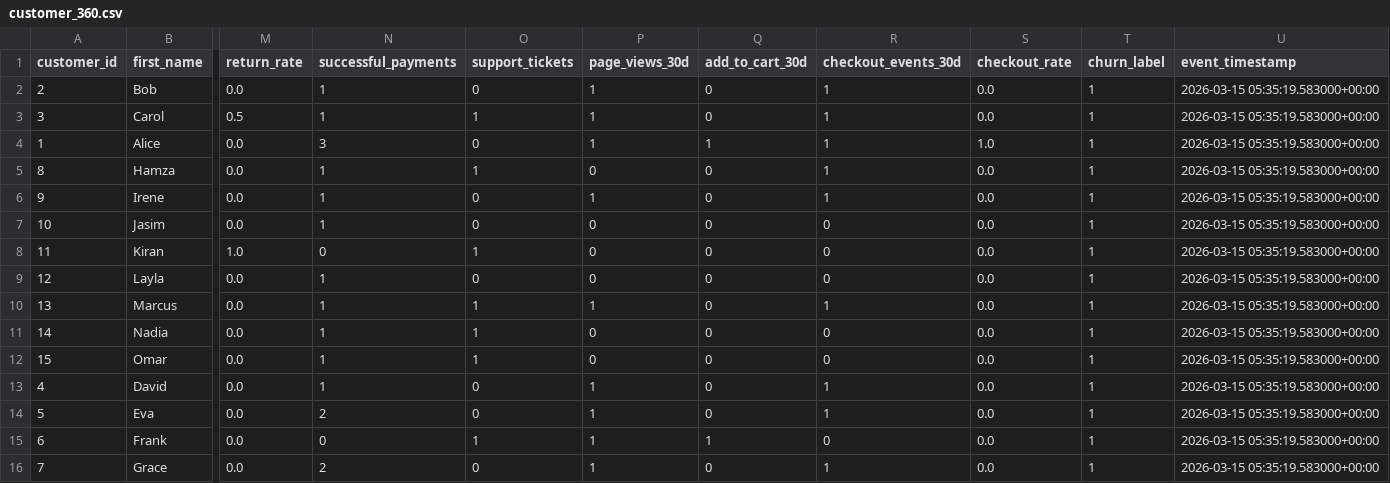
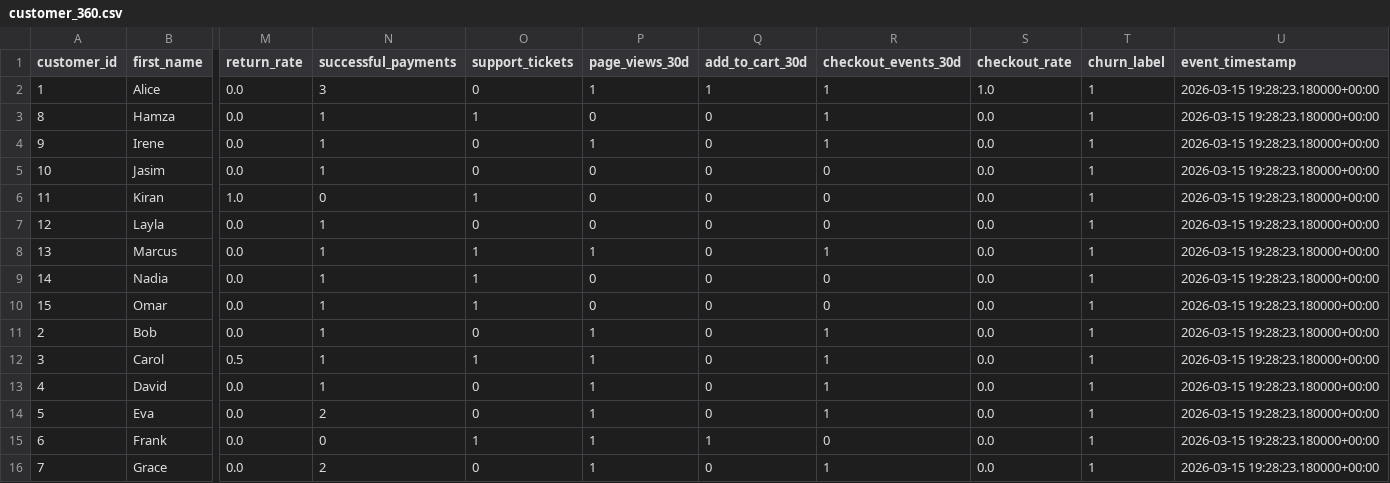
Before and after one commit to teenaxta/ml-platform, a CSV file: great_expectations/data/customer_360.csv, drawn as a sheet; only a part is shown, gaps mark what is left out; removed rows and columns are numbered as before the commit, all else as after; rows hold the shown columns only; the diff names each change by its address in the sheet, - before the commit and + after, or states it on an @@ line.

```diff
--- a/great_expectations/data/customer_360.csv
+++ b/great_expectations/data/customer_360.csv
-row 2: 2 | Bob | 0.0 | 1 | 0 | 1 | 0 | 1 | 0.0 | 1 | 2026-03-15 05:35:19.583000+00:00
-row 3: 3 | Carol | 0.5 | 1 | 1 | 1 | 0 | 1 | 0.0 | 1 | 2026-03-15 05:35:19.583000+00:00
-U2:U10 (event_timestamp): 2026-03-15 05:35:19.583000+00:00
+U2:U10 (event_timestamp): 2026-03-15 19:28:23.180000+00:00
+row 11: 2 | Bob | 0.0 | 1 | 0 | 1 | 0 | 1 | 0.0 | 1 | 2026-03-15 19:28:23.180000+00:00
+row 12: 3 | Carol | 0.5 | 1 | 1 | 1 | 0 | 1 | 0.0 | 1 | 2026-03-15 19:28:23.180000+00:00
-U13:U16 (event_timestamp): 2026-03-15 05:35:19.583000+00:00
+U13:U16 (event_timestamp): 2026-03-15 19:28:23.180000+00:00
```
Also changed, not shown: evidently/scored_dataset.csv, great_expectations/data/churn_training_dataset.csv, 19 other files.
